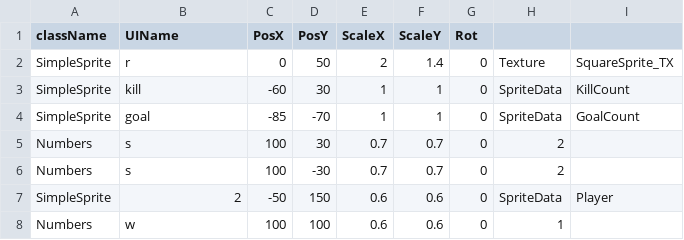
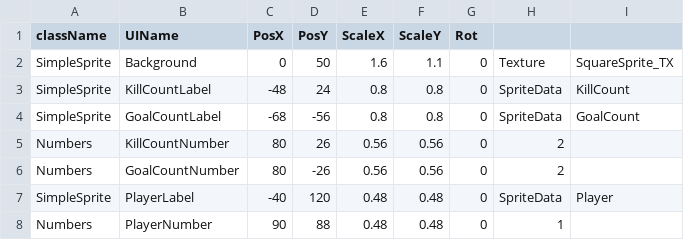
Before and after one commit to Maru40/HideRecovery, a CSV file: HideRecovery/media/MapDatas/TestUILayout.csv, drawn as a sheet.

```diff
--- a/HideRecovery/media/MapDatas/TestUILayout.csv
+++ b/HideRecovery/media/MapDatas/TestUILayout.csv
@@ -1,8 +1,8 @@
 className,UIName,PosX,PosY,ScaleX,ScaleY,Rot,,
-SimpleSprite,r,0,50,2,1.4,0,Texture,SquareSprite_TX
-SimpleSprite,kill,-60,30,1,1,0,SpriteData,KillCount
-SimpleSprite,goal,-85,-70,1,1,0,SpriteData,GoalCount
-Numbers,s,100,30,0.7,0.7,0,2,
-Numbers,s,100,-30,0.7,0.7,0,2,
-SimpleSprite,2,-50,150,0.6,0.6,0,SpriteData,Player
-Numbers,w,100,100,0.6,0.6,0,1,
+SimpleSprite,Background,0,50,1.6,1.1,0,Texture,SquareSprite_TX
+SimpleSprite,KillCountLabel,-48,24,0.8,0.8,0,SpriteData,KillCount
+SimpleSprite,GoalCountLabel,-68,-56,0.8,0.8,0,SpriteData,GoalCount
+Numbers,KillCountNumber,80,26,0.56,0.56,0,2,
+Numbers,GoalCountNumber,80,-26,0.56,0.56,0,2,
+SimpleSprite,PlayerLabel,-40,120,0.48,0.48,0,SpriteData,Player
+Numbers,PlayerNumber,90,88,0.48,0.48,0,1,
```
Also changed, not shown: HideRecovery/media/CSVDatas/ScoreUILayout.csv, HideRecovery/media/MapDatas/ResultUILayout.csv, 3 other files.
